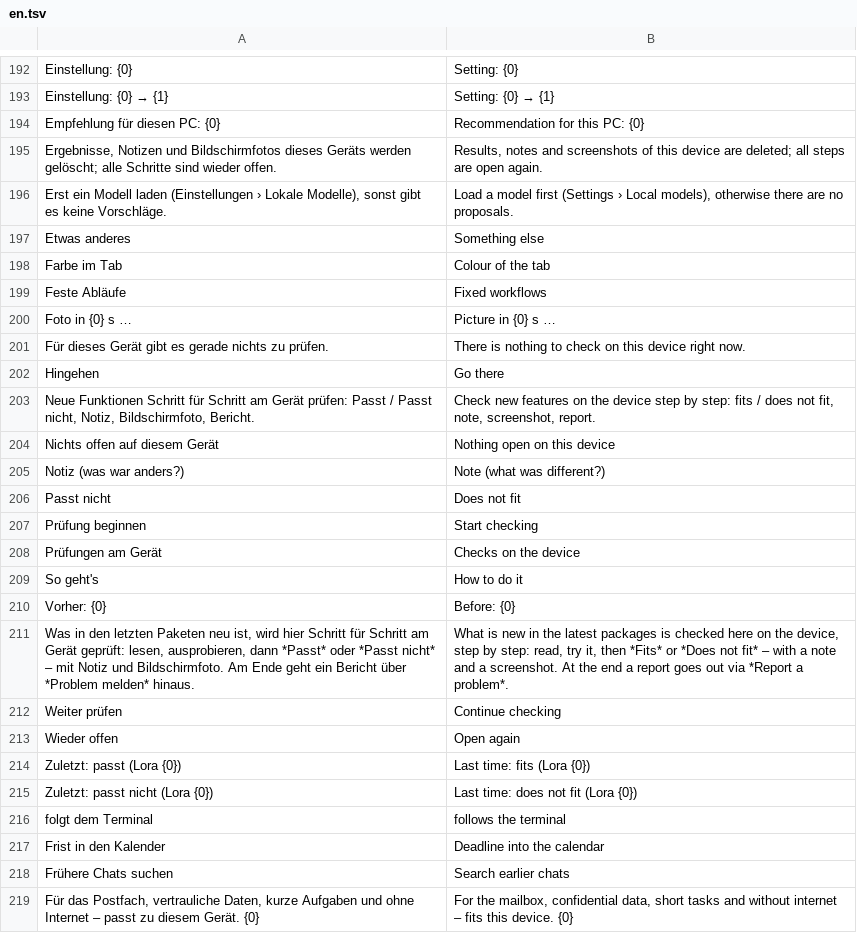
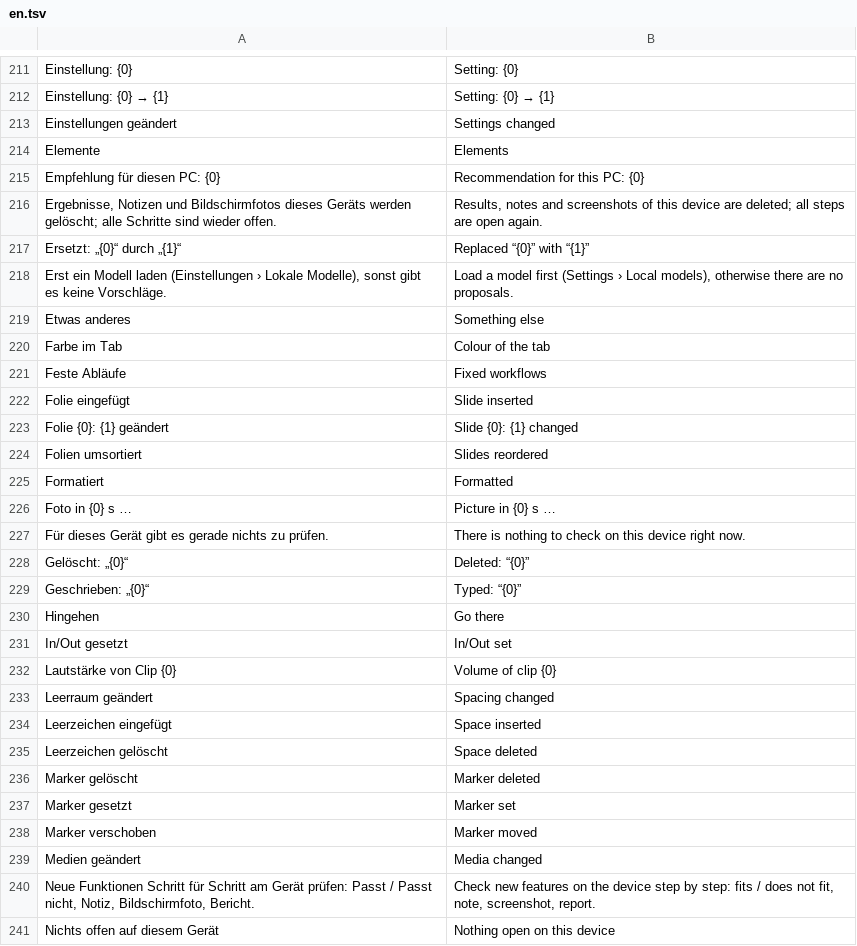
Before and after one commit to ADEU-TUD/Kana, a TSV file: app/src/main/resources/i18n/en.tsv, drawn as a sheet; only a part is shown, gaps mark what is left out; the shorter side is filled out with more unchanged rows; the diff covers the shown part only; the diff names each change by its address in the sheet, - before the commit and + after, or states it on an @@ line.

```diff
--- a/app/src/main/resources/i18n/en.tsv
+++ b/app/src/main/resources/i18n/en.tsv
+row 213: Einstellungen geändert | Settings changed
+row 214: Elemente | Elements
+row 217: Ersetzt: „{0}“ durch „{1}“ | Replaced “{0}” with “{1}”
+row 222: Folie eingefügt | Slide inserted
+row 223: Folie {0}: {1} geändert | Slide {0}: {1} changed
+row 224: Folien umsortiert | Slides reordered
+row 225: Formatiert | Formatted
+row 228: Gelöscht: „{0}“ | Deleted: “{0}”
+row 229: Geschrieben: „{0}“ | Typed: “{0}”
+row 231: In/Out gesetzt | In/Out set
+row 232: Lautstärke von Clip {0} | Volume of clip {0}
+row 233: Leerraum geändert | Spacing changed
+row 234: Leerzeichen eingefügt | Space inserted
+row 235: Leerzeichen gelöscht | Space deleted
+row 236: Marker gelöscht | Marker deleted
+row 237: Marker gesetzt | Marker set
+row 238: Marker verschoben | Marker moved
+row 239: Medien geändert | Media changed
```
Also changed, not shown: 59 added rows elsewhere in this file, 11 other files.
